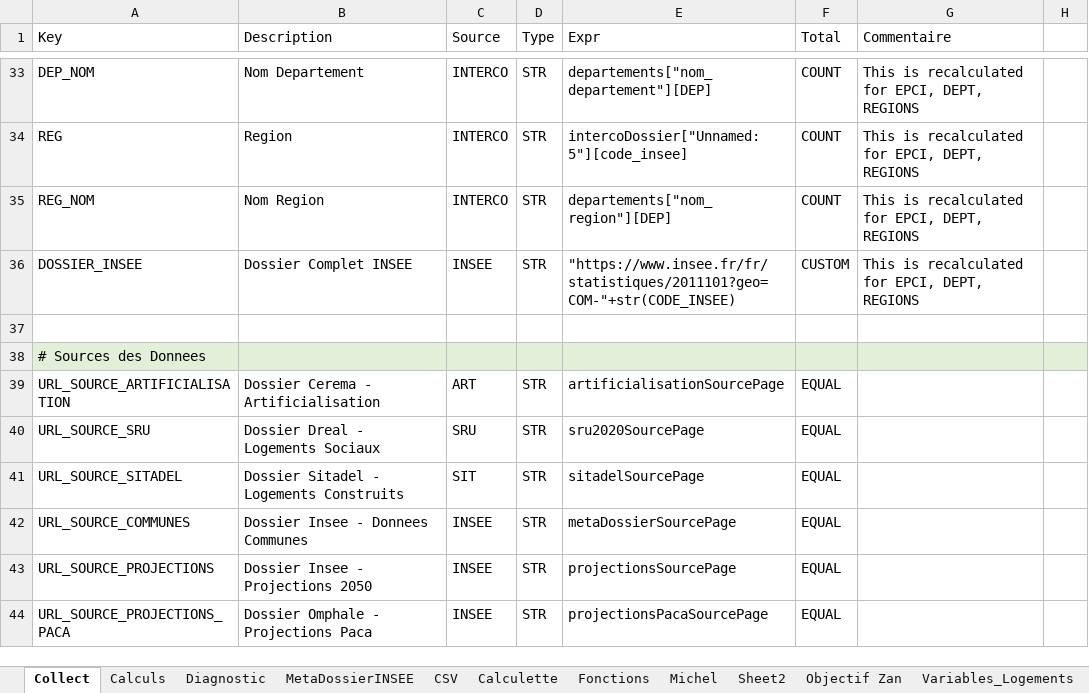
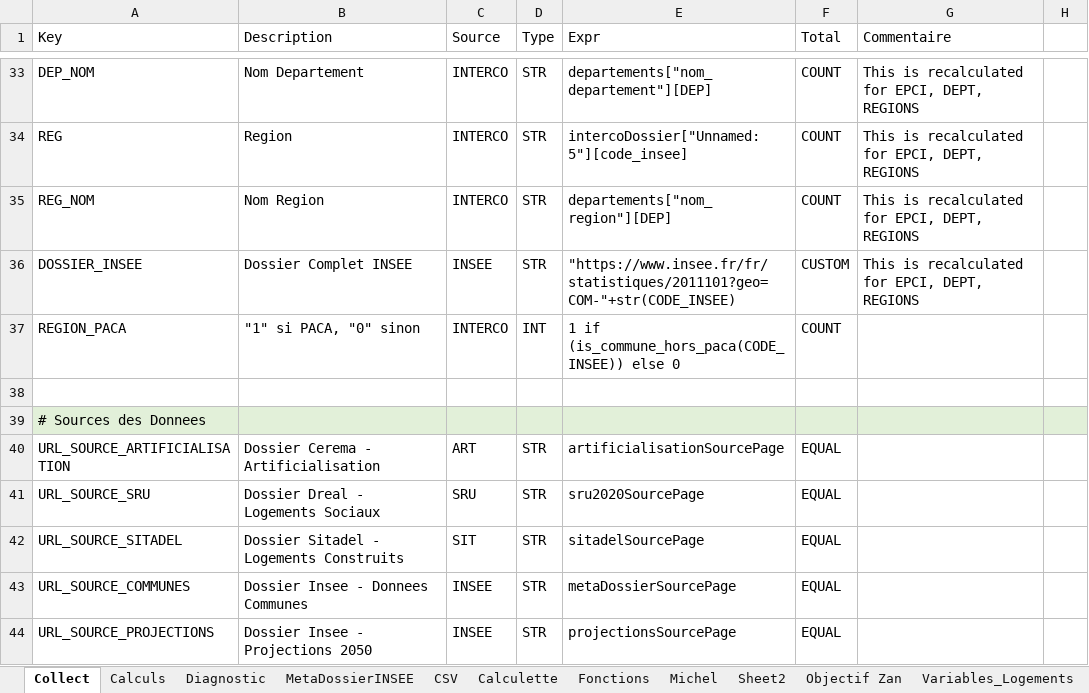
Before and after one commit to bheuse/ConsommationFonciere, an Excel workbook: input/Configuration.xlsx, sheet Collect, drawn as a sheet; only a part is shown, gaps mark what is left out; the shorter side is filled out with more unchanged rows; values as stored, in another font and other column widths than the file's, no borders; the diff covers the shown part only; the diff names each change by its address in the sheet, - before the commit and + after, or states it on an @@ line.

```diff
--- a/input/Configuration.xlsx (sheet Collect)
+++ b/input/Configuration.xlsx (sheet Collect)
+row 37: REGION_PACA | "1" si PACA, "0" sinon | INTERCO | INT | 1 if (is_commune_hors_paca(CODE_INSEE)) else 0 | COUNT
```
Also changed, not shown: 33 added rows and 56 edited cells elsewhere in this sheet, 5 other files.
